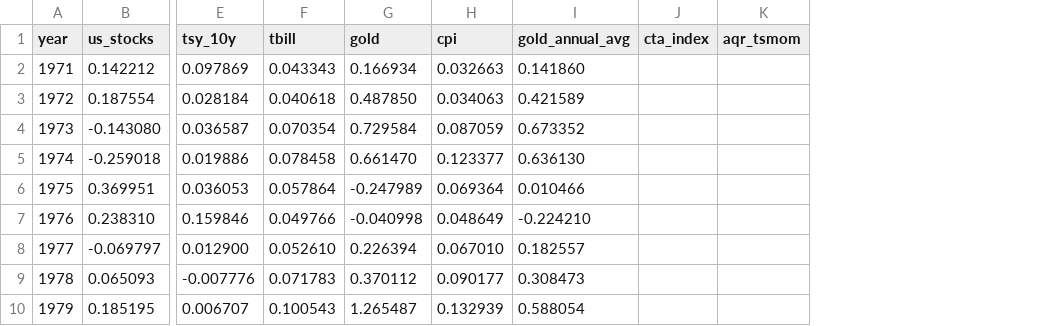
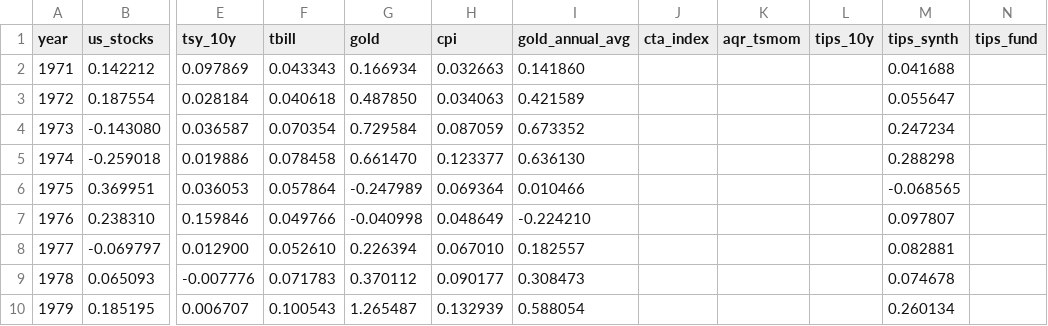
Before and after one commit to dawu76/investment-research-notes, a CSV file: investing-quant/backtests/data/annual_returns.csv, drawn as a sheet; only a part is shown, gaps mark what is left out; the diff names each change by its address in the sheet, - before the commit and + after, or states it on an @@ line.

```diff
--- a/investing-quant/backtests/data/annual_returns.csv
+++ b/investing-quant/backtests/data/annual_returns.csv
+column L (tips_10y), empty
+column M (tips_synth), rows 2-10: 0.041688 | 0.055647 | 0.247234 | 0.288298 | -0.068565 | 0.097807 | 0.082881 | 0.074678 | 0.260134
+column N (tips_fund), empty
```
Also changed, not shown: 11 other files.
